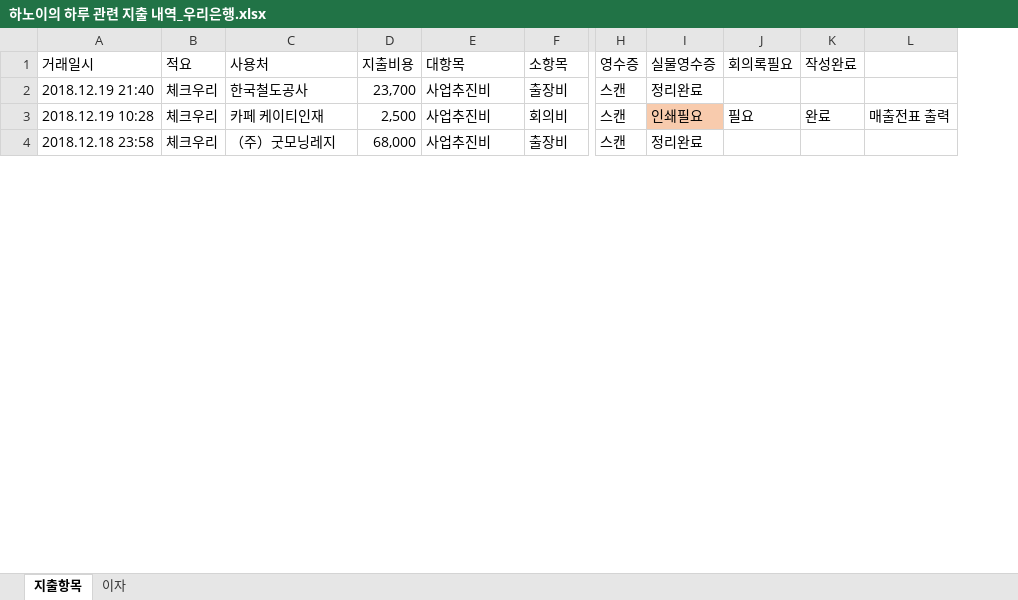
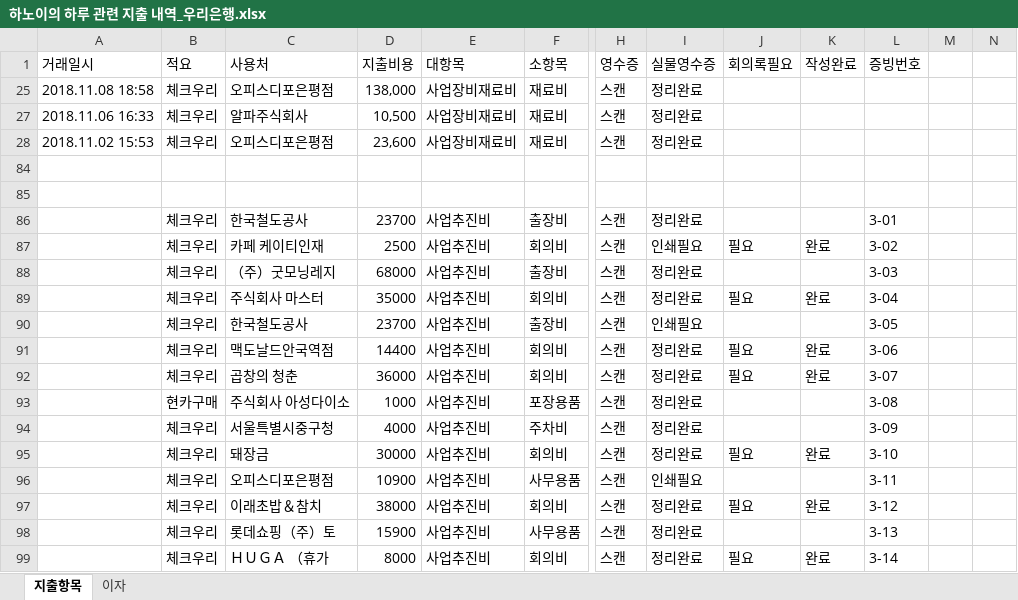
Before and after one commit to duruduru/gardenhanoi, an Excel workbook: 한국과학창의재단 메이커 지원사업/하노이의 하루 관련 지출 내역_우리은행.xlsx, sheet 지출항목, drawn as a sheet; only a part is shown, gaps mark what is left out; values as stored, in another font and other column widths than the file's, no borders; removed rows and columns are numbered as before the commit, all else as after; rows hold the shown columns only; the diff covers the shown part only; the diff names each change by its address in the sheet, - before the commit and + after, or states it on an @@ line.

```diff
--- a/한국과학창의재단 메이커 지원사업/하노이의 하루 관련 지출 내역_우리은행.xlsx (sheet 지출항목)
+++ b/한국과학창의재단 메이커 지원사업/하노이의 하루 관련 지출 내역_우리은행.xlsx (sheet 지출항목)
-column L, row 3: 매출전표 출력
+column L (증빙번호), rows 86-88: 3-01 | 3-02 | 3-03
+column M, empty
+column N, empty
+row 25: 2018.11.08 18:58 | 체크우리 | 오피스디포은평점 | 138,000 | 사업장비재료비 | 재료비 | 스캔 | 정리완료
+row 27: 2018.11.06 16:33 | 체크우리 | 알파주식회사 | 10,500 | 사업장비재료비 | 재료비 | 스캔 | 정리완료
+row 28: 2018.11.02 15:53 | 체크우리 | 오피스디포은평점 | 23,600 | 사업장비재료비 | 재료비 | 스캔 | 정리완료
+row 84: (empty)
+row 85: (empty)
-A86 (거래일시): 2018.12.19 21:40
+A86 (거래일시): (empty)
-D86 (지출비용): 23,700
+D86 (지출비용): 23700
-A87 (거래일시): 2018.12.19 10:28
+A87 (거래일시): (empty)
-D87 (지출비용): 2,500
+D87 (지출비용): 2500
-I87 fill: #F8CBAD
+I87 fill: none
-A88 (거래일시): 2018.12.18 23:58
+A88 (거래일시): (empty)
-D88 (지출비용): 68,000
+D88 (지출비용): 68000
+row 89:  | 체크우리 | 주식회사 마스터 | 35000 | 사업추진비 | 회의비 | 스캔 | 정리완료 | 필요 | 완료 | 3-04
+row 90:  | 체크우리 | 한국철도공사 | 23700 | 사업추진비 | 출장비 | 스캔 | 인쇄필요 |  |  | 3-05
+row 91:  | 체크우리 | 맥도날드안국역점 | 14400 | 사업추진비 | 회의비 | 스캔 | 정리완료 | 필요 | 완료 | 3-06
+row 92:  | 체크우리 | 곱창의 청춘 | 36000 | 사업추진비 | 회의비 | 스캔 | 정리완료 | 필요 | 완료 | 3-07
+row 93:  | 현카구매 | 주식회사 아성다이소 | 1000 | 사업추진비 | 포장용품 | 스캔 | 정리완료 |  |  | 3-08
+row 94:  | 체크우리 | 서울특별시중구청 | 4000 | 사업추진비 | 주차비 | 스캔 | 정리완료 |  |  | 3-09
+row 95:  | 체크우리 | 돼장금 | 30000 | 사업추진비 | 회의비 | 스캔 | 정리완료 | 필요 | 완료 | 3-10
+row 96:  | 체크우리 | 오피스디포은평점 | 10900 | 사업추진비 | 사무용품 | 스캔 | 인쇄필요 |  |  | 3-11
+row 97:  | 체크우리 | 이래초밥＆참치 | 38000 | 사업추진비 | 회의비 | 스캔 | 정리완료 | 필요 | 완료 | 3-12
+row 98:  | 체크우리 | 롯데쇼핑（주）토 | 15900 | 사업추진비 | 사무용품 | 스캔 | 정리완료 |  |  | 3-13
+row 99:  | 체크우리 | ＨＵＧＡ （휴가 | 8000 | 사업추진비 | 회의비 | 스캔 | 정리완료 | 필요 | 완료 | 3-14
```
Also changed, not shown: 16 added rows, 2 removed rows, 1 moved row, 23 hidden or unhidden rows and 11 edited cells elsewhere in this sheet, hidden cells, 1 other file.
